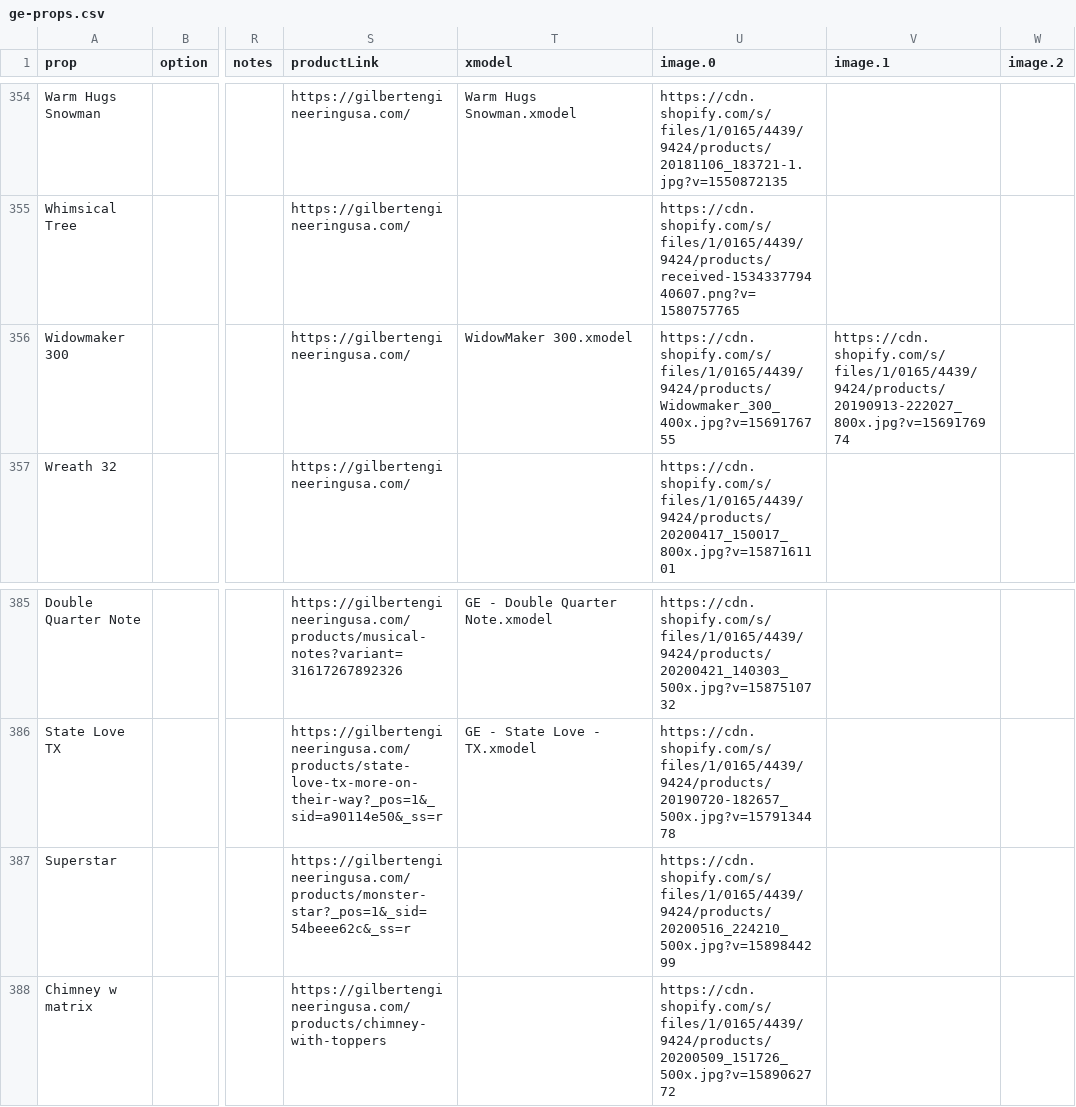
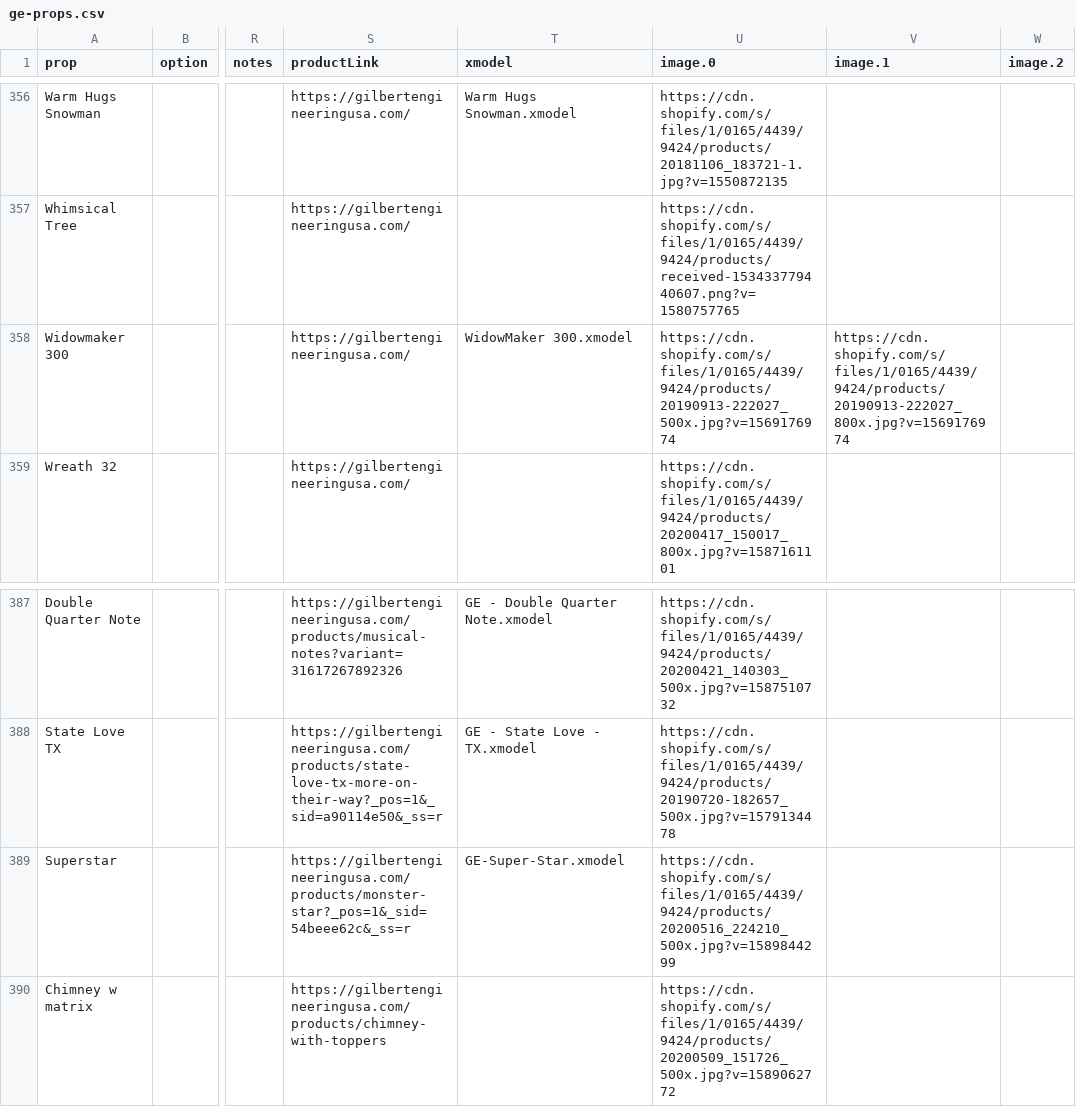
Before and after one commit to GEUSA/xmodels, a CSV file: ge-props.csv, drawn as a sheet; only a part is shown, gaps mark what is left out; addresses are those after the commit; the diff covers the shown part only; the diff names each change by its address in the sheet, - before the commit and + after, or states it on an @@ line.

Commit message:
more xmodels

```diff
--- a/ge-props.csv
+++ b/ge-props.csv
-U358 (image.0): https://cdn.shopify.com/s/files/1/0165/4439/9424/products/Widowmaker_300_400x.jpg?v=1569176755
+U358 (image.0): https://cdn.shopify.com/s/files/1/0165/4439/9424/products/20190913-222027_500x.jpg?v=1569176974
-T389 (xmodel): (empty)
+T389 (xmodel): GE-Super-Star.xmodel
```
Also changed, not shown: 2 added rows and 57 edited cells elsewhere in this file, 1 other file.
